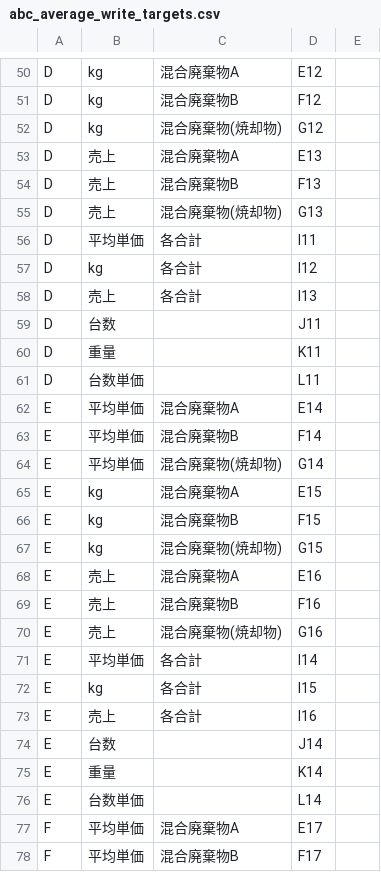
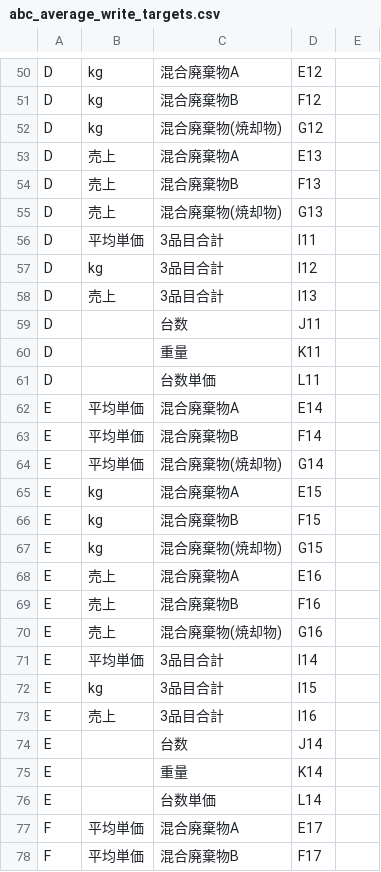
Before and after one commit to torotorokou/work_streamlit, a CSV file: Sanbou_app/data/master/abc_average_write_targets.csv, drawn as a sheet; only a part is shown, gaps mark what is left out; the diff covers the shown part only.

```diff
--- a/Sanbou_app/data/master/abc_average_write_targets.csv
+++ b/Sanbou_app/data/master/abc_average_write_targets.csv
@@ -55,8 +55,8 @@ D,売上,混合廃棄物B,F13,
 D,売上,混合廃棄物(焼却物),G13,
-D,平均単価,各合計,I11,
-D,kg,各合計,I12,
-D,売上,各合計,I13,
-D,台数,,J11,
-D,重量,,K11,
-D,台数単価,,L11,
+D,平均単価,3品目合計,I11,
+D,kg,3品目合計,I12,
+D,売上,3品目合計,I13,
+D,,台数,J11,
+D,,重量,K11,
+D,,台数単価,L11,
 E,平均単価,混合廃棄物A,E14,
@@ -70,8 +70,8 @@ E,売上,混合廃棄物B,F16,
 E,売上,混合廃棄物(焼却物),G16,
-E,平均単価,各合計,I14,
-E,kg,各合計,I15,
-E,売上,各合計,I16,
-E,台数,,J14,
-E,重量,,K14,
-E,台数単価,,L14,
+E,平均単価,3品目合計,I14,
+E,kg,3品目合計,I15,
+E,売上,3品目合計,I16,
+E,,台数,J14,
+E,,重量,K14,
+E,,台数単価,L14,
 F,平均単価,混合廃棄物A,E17,
```
Also changed, not shown: 4 added rows, 4 removed rows and 48 edited cells elsewhere in this file, 4 other files.
